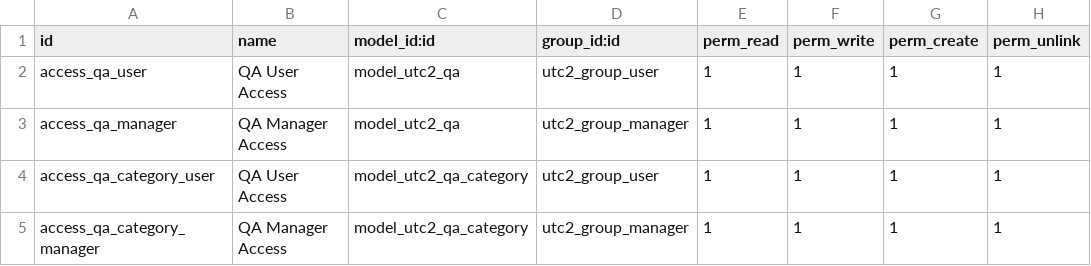
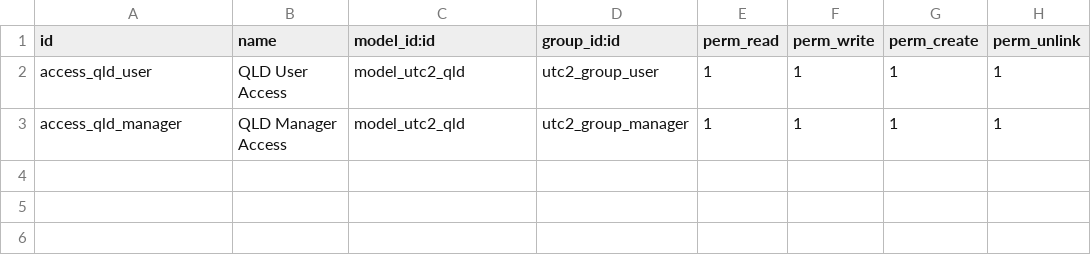
Before and after one commit to minhmanit98/QA-odoo, a CSV file: qa_app/security/ir.model.access.csv, drawn as a sheet.

```diff
--- a/qa_app/security/ir.model.access.csv
+++ b/qa_app/security/ir.model.access.csv
@@ -1,5 +1,3 @@
 id,name,model_id:id,group_id:id,perm_read,perm_write,perm_create,perm_unlink
-access_qa_user,QA User Access,model_utc2_qa,utc2_group_user,1,1,1,1
-access_qa_manager,QA Manager Access,model_utc2_qa,utc2_group_manager,1,1,1,1
-access_qa_category_user,QA User Access,model_utc2_qa_category,utc2_group_user,1,1,1,1
-access_qa_category_manager,QA Manager Access,model_utc2_qa_category,utc2_group_manager,1,1,1,1
+access_qld_user,QLD User Access,model_utc2_qld,utc2_group_user,1,1,1,1
+access_qld_manager,QLD Manager Access,model_utc2_qld,utc2_group_manager,1,1,1,1
```
Also changed, not shown: 30 other files.
